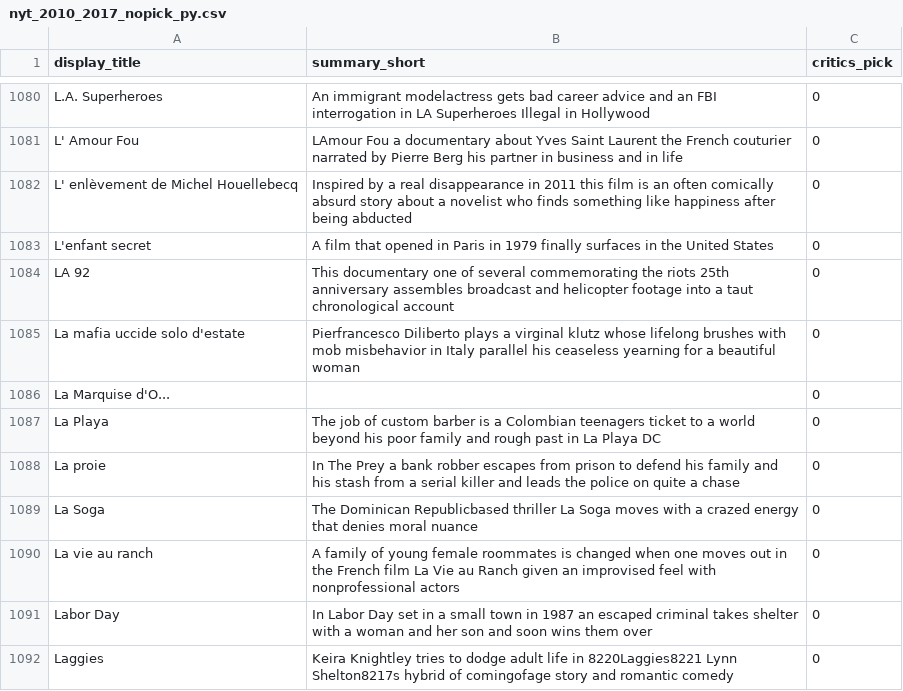
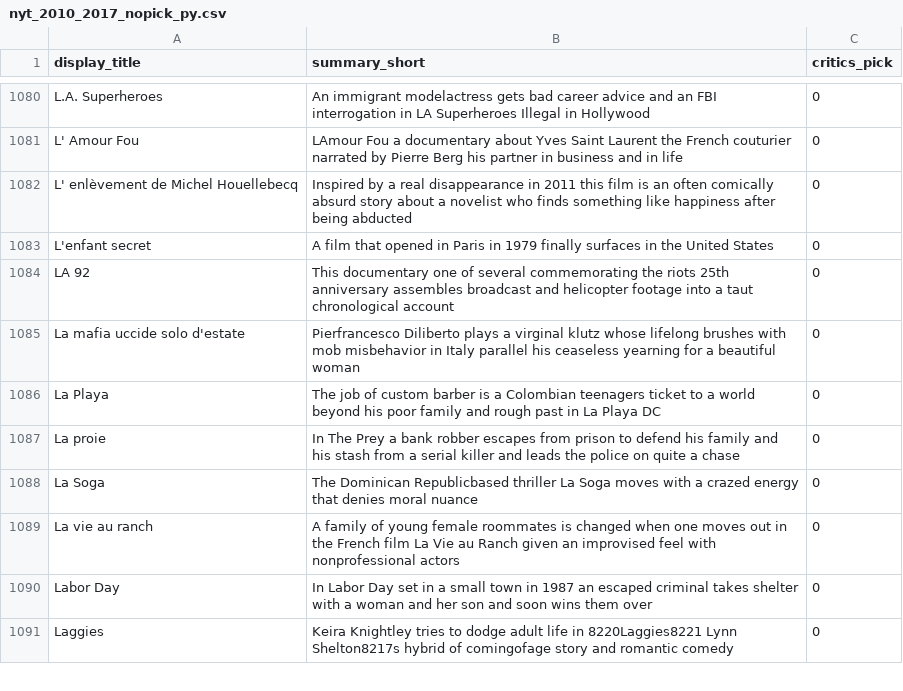
Before and after one commit to sergiosonline/Undergrad, a CSV file: data_science/data/nyt_2010_2017_nopick_py.csv, drawn as a sheet; only a part is shown, gaps mark what is left out; the diff names each change by its address in the sheet, - before the commit and + after, or states it on an @@ line.

Commit message:
Update nyt_2010_2017_nopick_py.csv

```diff
--- a/data_science/data/nyt_2010_2017_nopick_py.csv
+++ b/data_science/data/nyt_2010_2017_nopick_py.csv
-row 1086: La Marquise d'O... |  | 0
```
